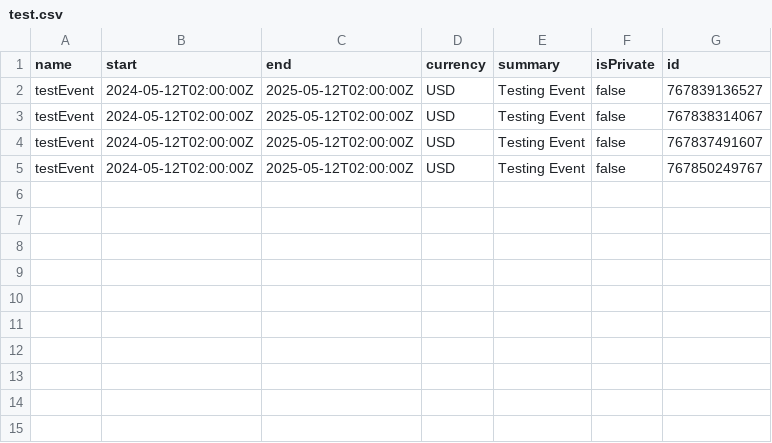
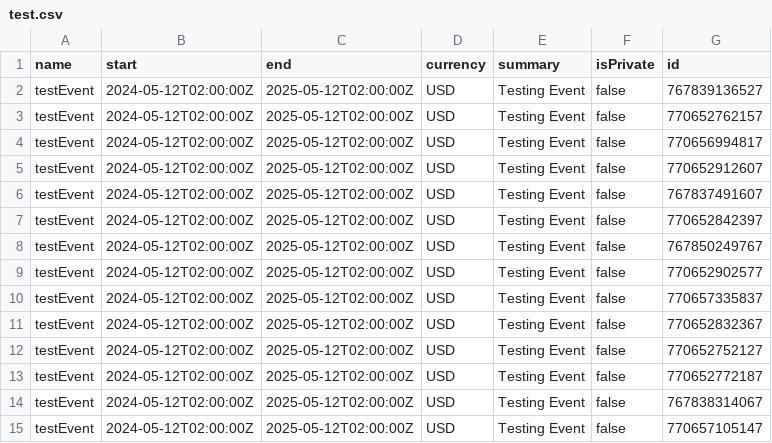
Before and after one commit to HassanFazal97/EventLink, a CSV file: src/test.csv, drawn as a sheet.

Commit message:
Added a new test to and renamed CreateEventTest to EventDataAccessObjectTest.

```diff
--- a/src/test.csv
+++ b/src/test.csv
@@ -2,4 +2,14 @@ name,start,end,currency,summary,isPrivate,id
 testEvent,2024-05-12T02:00:00Z,2025-05-12T02:00:00Z,USD,Testing Event,false,767839136527
+testEvent,2024-05-12T02:00:00Z,2025-05-12T02:00:00Z,USD,Testing Event,false,770652762157
+testEvent,2024-05-12T02:00:00Z,2025-05-12T02:00:00Z,USD,Testing Event,false,770656994817
+testEvent,2024-05-12T02:00:00Z,2025-05-12T02:00:00Z,USD,Testing Event,false,770652912607
+testEvent,2024-05-12T02:00:00Z,2025-05-12T02:00:00Z,USD,Testing Event,false,767837491607
+testEvent,2024-05-12T02:00:00Z,2025-05-12T02:00:00Z,USD,Testing Event,false,770652842397
+testEvent,2024-05-12T02:00:00Z,2025-05-12T02:00:00Z,USD,Testing Event,false,767850249767
+testEvent,2024-05-12T02:00:00Z,2025-05-12T02:00:00Z,USD,Testing Event,false,770652902577
+testEvent,2024-05-12T02:00:00Z,2025-05-12T02:00:00Z,USD,Testing Event,false,770657335837
+testEvent,2024-05-12T02:00:00Z,2025-05-12T02:00:00Z,USD,Testing Event,false,770652832367
+testEvent,2024-05-12T02:00:00Z,2025-05-12T02:00:00Z,USD,Testing Event,false,770652752127
+testEvent,2024-05-12T02:00:00Z,2025-05-12T02:00:00Z,USD,Testing Event,false,770652772187
 testEvent,2024-05-12T02:00:00Z,2025-05-12T02:00:00Z,USD,Testing Event,false,767838314067
-testEvent,2024-05-12T02:00:00Z,2025-05-12T02:00:00Z,USD,Testing Event,false,767837491607
-testEvent,2024-05-12T02:00:00Z,2025-05-12T02:00:00Z,USD,Testing Event,false,767850249767
+testEvent,2024-05-12T02:00:00Z,2025-05-12T02:00:00Z,USD,Testing Event,false,770657105147
```
Also changed, not shown: 19 other files.
